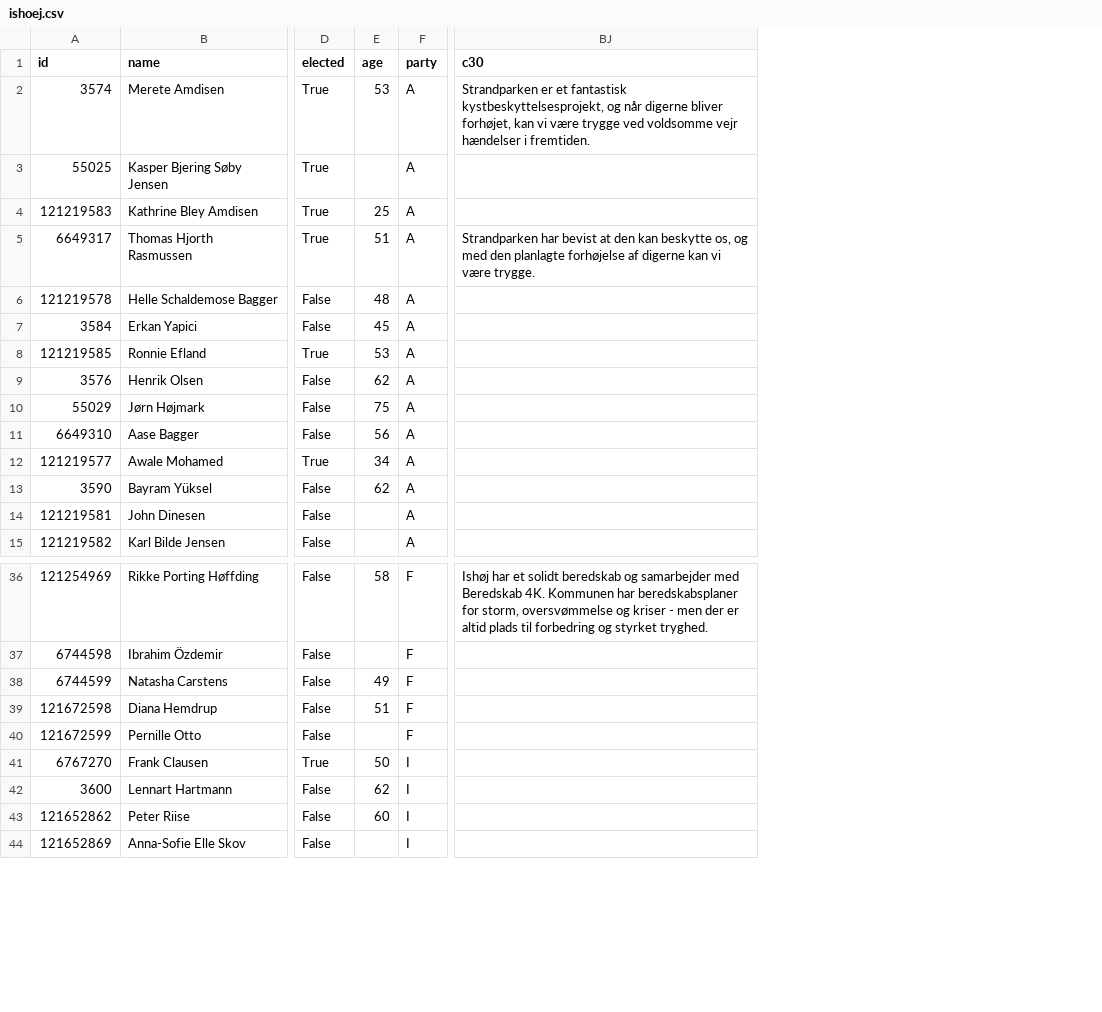
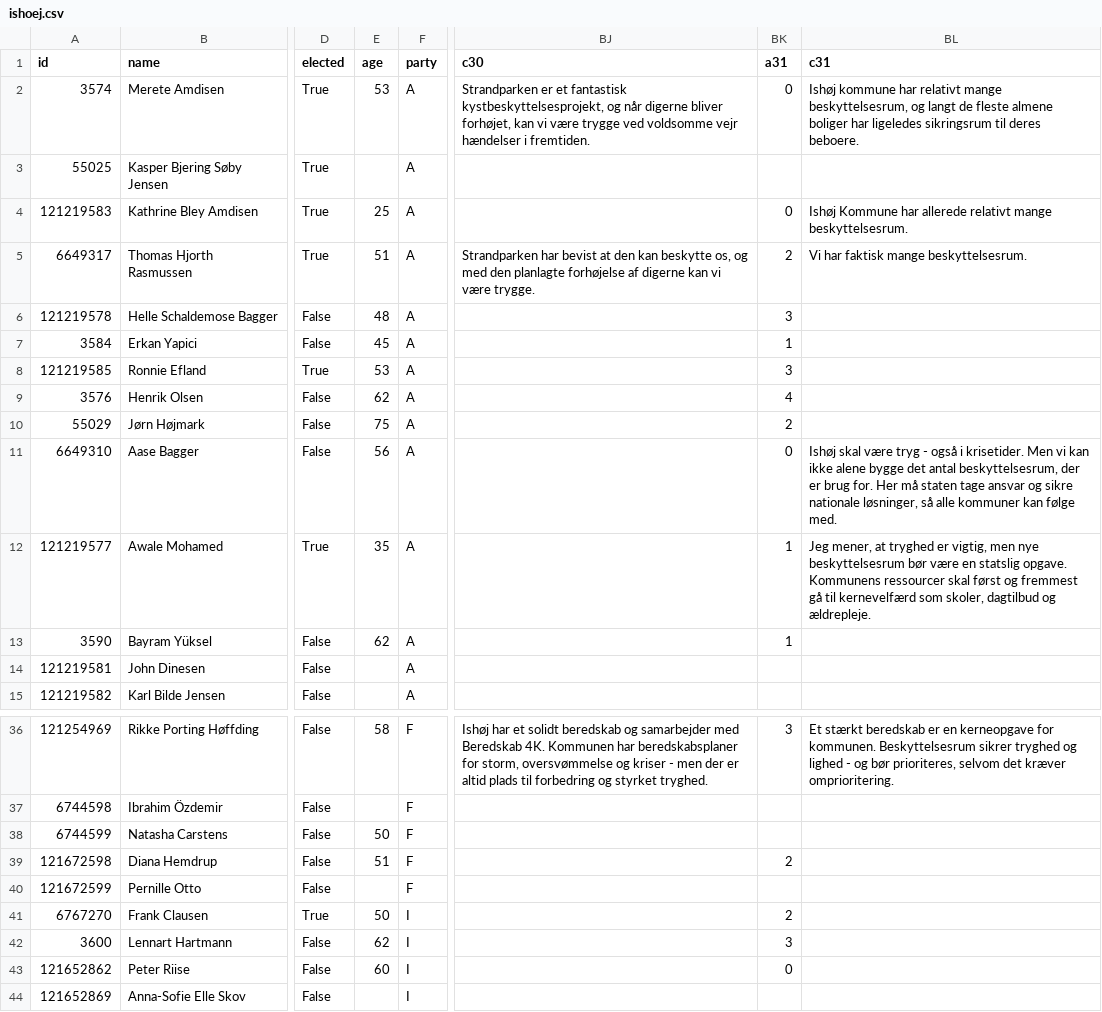
Before and after one commit to SamiaWahib/SIM-PUK, a CSV file: data/ishoej.csv, drawn as a sheet; only a part is shown, gaps mark what is left out; the diff names each change by its address in the sheet, - before the commit and + after, or states it on an @@ line.

```diff
--- a/data/ishoej.csv
+++ b/data/ishoej.csv
+column BK (a31), rows 2-13: 0 |  | 0 | 2 | 3 | 1 | 3 | 4 | 2 | 0 | 1 | 1; rows 36-43: 3 |  |  | 2 |  | 2 | 3 | 0
+column BL (c31), rows 2-12: Ishøj kommune har relativt mange beskyttelsesrum, og langt de fleste almene boliger har ligeledes sikringsrum til deres beboere. |  | Ishøj Kommune har allerede relativt mange beskyttelsesrum. | Vi har faktisk mange beskyttelsesrum. |  |  |  |  |  | Ishøj skal være tryg - også i krisetider. Men vi kan ikke alene bygge det antal beskyttelsesrum, der er brug for. Her må staten tage ansvar og sikre nationale løsninger, så alle kommuner kan følge med. | Jeg mener, at tryghed er vigtig, men nye beskyttelsesrum bør være en statslig opgave. Kommunens ressourcer skal først og fremmest gå til kernevelfærd som skoler, dagtilbud og ældrepleje.; row 36: Et stærkt beredskab er en kerneopgave for kommunen. Beskyttelsesrum sikrer tryghed og lighed - og bør prioriteres, selvom det kræver omprioritering.
-E12 (age): 34
+E12 (age): 35
-E38 (age): 49
+E38 (age): 50
```
Also changed, not shown: data/dragoer.csv, data/glostrup.csv, 17 other files.
